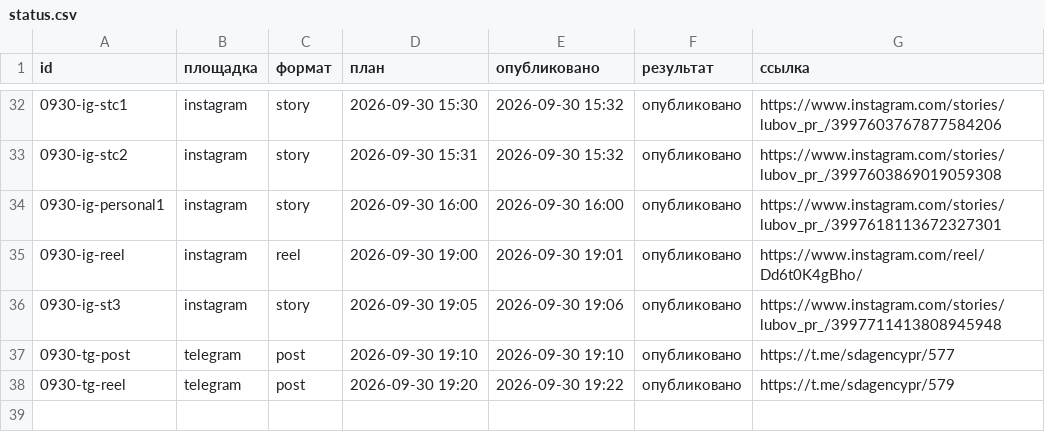
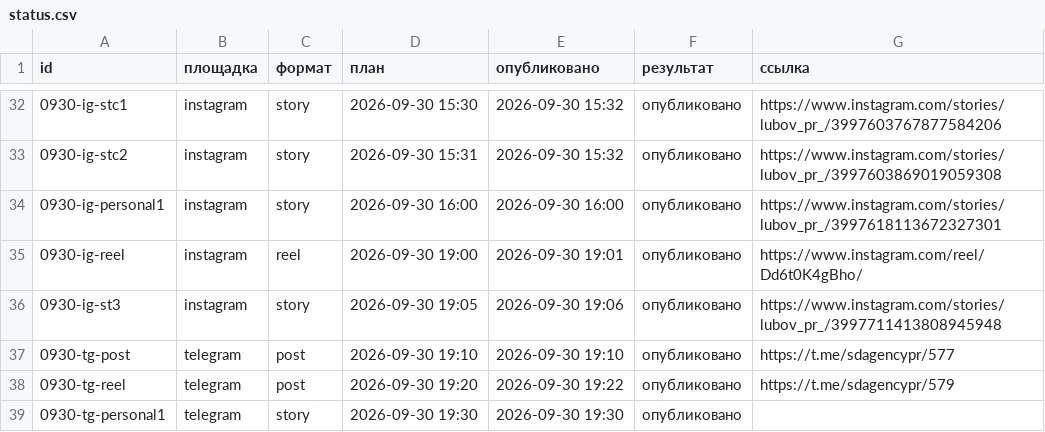
Before and after one commit to pavlik10011991-commits/avtoposter-lubovy, a CSV file: status.csv, drawn as a sheet; only a part is shown, gaps mark what is left out; the diff names each change by its address in the sheet, - before the commit and + after, or states it on an @@ line.

Commit message:
журнал: 2026-09-30 16:30 UTC

```diff
--- a/status.csv
+++ b/status.csv
+row 39: 0930-tg-personal1 | telegram | story | 2026-09-30 19:30 | 2026-09-30 19:30 | опубликовано
```
